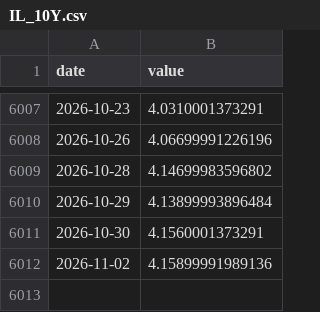
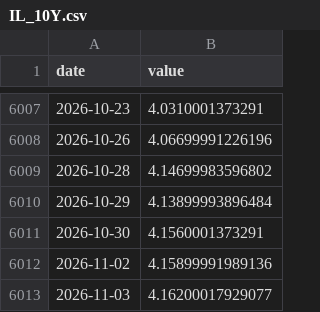
Before and after one commit to Aaron-Levitats/macro-desk-data, a CSV file: IL_10Y.csv, drawn as a sheet; only a part is shown, gaps mark what is left out.

```diff
--- a/IL_10Y.csv
+++ b/IL_10Y.csv
@@ -6012 +6012,2 @@ date,value
 2026-11-02,4.15899991989136
+2026-11-03,4.16200017929077
```
Also changed, not shown: IL_2Y.csv, IL_BRENT.csv, 26 other files.
